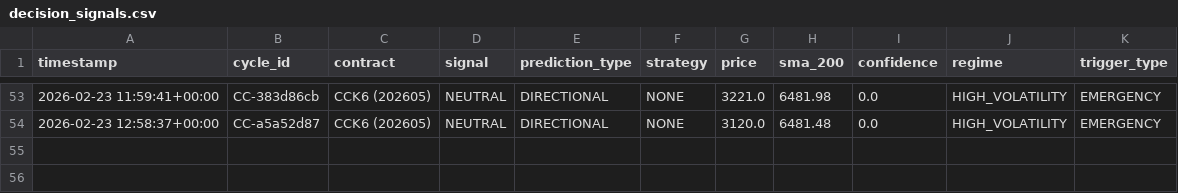
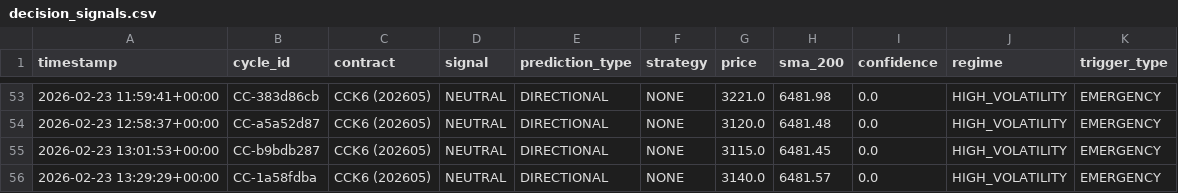
Before and after one commit to rozavala/real_options, a CSV file: dev/data/CC/decision_signals.csv, drawn as a sheet; only a part is shown, gaps mark what is left out.

```diff
--- a/dev/data/CC/decision_signals.csv
+++ b/dev/data/CC/decision_signals.csv
@@ -54 +54,3 @@ timestamp,cycle_id,contract,signal,prediction_type,strategy,price,sma_200,confid
 2026-02-23 12:58:37+00:00,CC-a5a52d87,CCK6 (202605),NEUTRAL,DIRECTIONAL,NONE,3120.0,6481.48,0.0,HIGH_VOLATILITY,EMERGENCY
+2026-02-23 13:01:53+00:00,CC-b9bdb287,CCK6 (202605),NEUTRAL,DIRECTIONAL,NONE,3115.0,6481.45,0.0,HIGH_VOLATILITY,EMERGENCY
+2026-02-23 13:29:29+00:00,CC-1a58fdba,CCK6 (202605),NEUTRAL,DIRECTIONAL,NONE,3140.0,6481.57,0.0,HIGH_VOLATILITY,EMERGENCY
```
Also changed, not shown: dev/data/CC/weight_evolution.csv, dev/data/KC/agent_accuracy_structured.csv, 19 other files.
